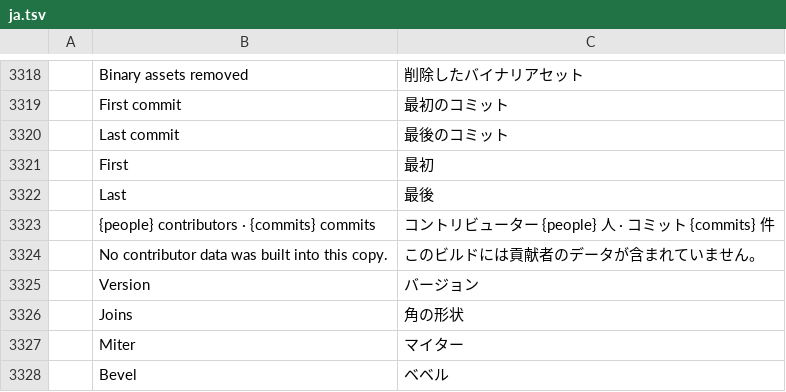
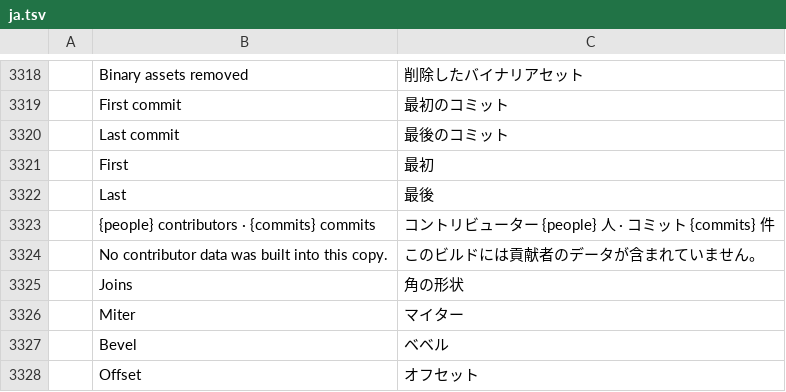
Before and after one commit to treeforjs/vectorcraft, a TSV file: crates/ui-egui/src/i18n/ja.tsv, drawn as a sheet; only a part is shown, gaps mark what is left out; the shorter side is filled out with more unchanged rows; the diff names each change by its address in the sheet, - before the commit and + after, or states it on an @@ line.

```diff
--- a/crates/ui-egui/src/i18n/ja.tsv
+++ b/crates/ui-egui/src/i18n/ja.tsv
-row 3325:  | Version | バージョン
```
Also changed, not shown: crates/ui-egui/src/i18n/es.tsv, crates/ui-egui/src/i18n/fr.tsv, 23 other files.
